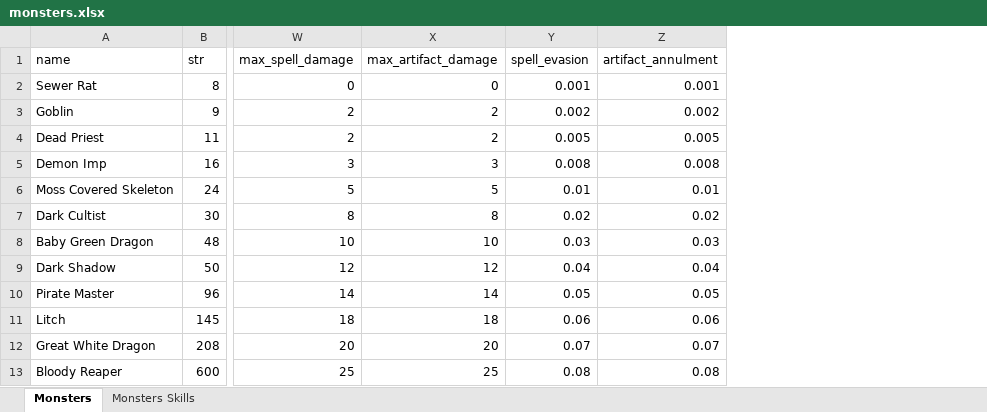
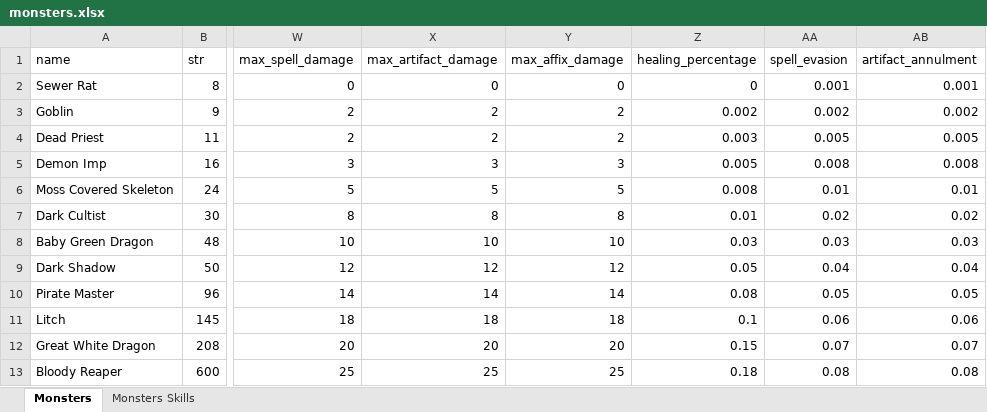
Before and after one commit to AdamKyle/flare, an Excel workbook: resources/data-imports/monsters.xlsx, sheet Monsters, drawn as a sheet; only a part is shown, gaps mark what is left out; values as stored, in another font and other column widths than the file's, no borders; the diff names each change by its address in the sheet, - before the commit and + after, or states it on an @@ line.

Commit message:
Updated monsters to heal and use affixes.
- Updated monster show page.
- Updated monster model, table and transformer.
- Updated data imports.
- We are ready to make the monster attack now (with everything it has).

```diff
--- a/resources/data-imports/monsters.xlsx (sheet Monsters)
+++ b/resources/data-imports/monsters.xlsx (sheet Monsters)
+column Y (max_affix_damage), rows 2-13: 0 | 2 | 2 | 3 | 5 | 8 | 10 | 12 | 14 | 18 | 20 | 25
+column Z (healing_percentage), rows 2-13: 0 | 0.002 | 0.003 | 0.005 | 0.008 | 0.01 | 0.03 | 0.05 | 0.08 | 0.1 | 0.15 | 0.18
```
Also changed, not shown: resources/data-imports/items.xlsx, 20 other files.
